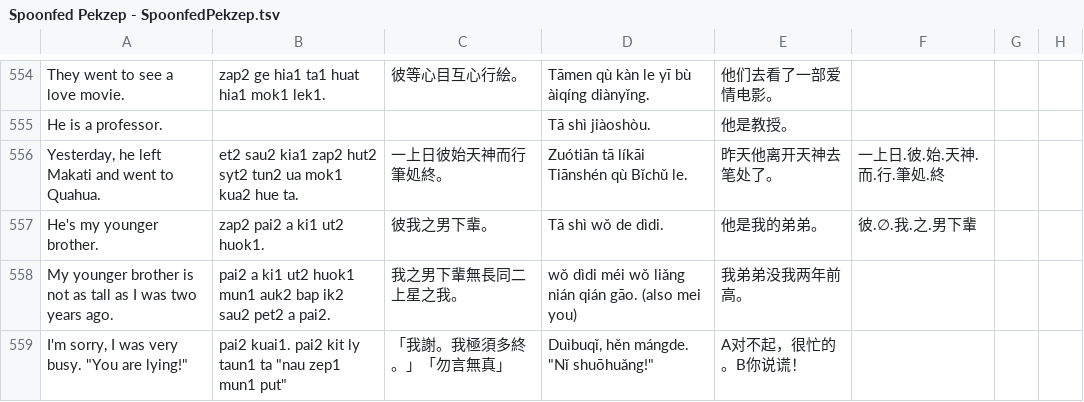
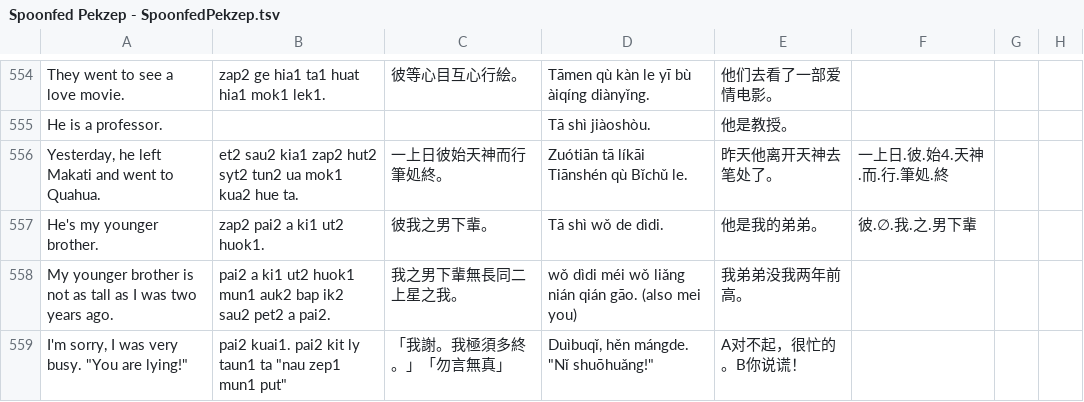
Before and after one commit to jurliyuuri/spoonfed_pekzep, a TSV file: raw/Spoonfed Pekzep - SpoonfedPekzep.tsv, drawn as a sheet; only a part is shown, gaps mark what is left out.

Commit message:
Fix 始4 not referenced from anywhere; add vocab_list_internal

```diff
--- a/raw/Spoonfed Pekzep - SpoonfedPekzep.tsv
+++ b/raw/Spoonfed Pekzep - SpoonfedPekzep.tsv
@@ -555,3 +555,3 @@ They went to see a love movie.	zap2 ge hia1 ta1 huat hia1 mok1 lek1.	彼等心
 He is a professor.			Tā shì jiàoshòu.	他是教授。			
-Yesterday, he left Makati and went to Quahua.	et2 sau2 kia1 zap2 hut2 syt2 tun2 ua mok1 kua2 hue ta.	一上日彼始天神而行筆処終。	Zuótiān tā líkāi Tiānshén qù Bǐchǔ le.	昨天他离开天神去笔处了。	一上日.彼.始.天神.而.行.筆処.終		
+Yesterday, he left Makati and went to Quahua.	et2 sau2 kia1 zap2 hut2 syt2 tun2 ua mok1 kua2 hue ta.	一上日彼始天神而行筆処終。	Zuótiān tā líkāi Tiānshén qù Bǐchǔ le.	昨天他离开天神去笔处了。	一上日.彼.始4.天神.而.行.筆処.終		
 He's my younger brother.	zap2 pai2 a ki1 ut2 huok1.	彼我之男下輩。	Tā shì wǒ de dìdi.	他是我的弟弟。	彼.∅.我.之.男下輩		
```
Also changed, not shown: 4 other files.
